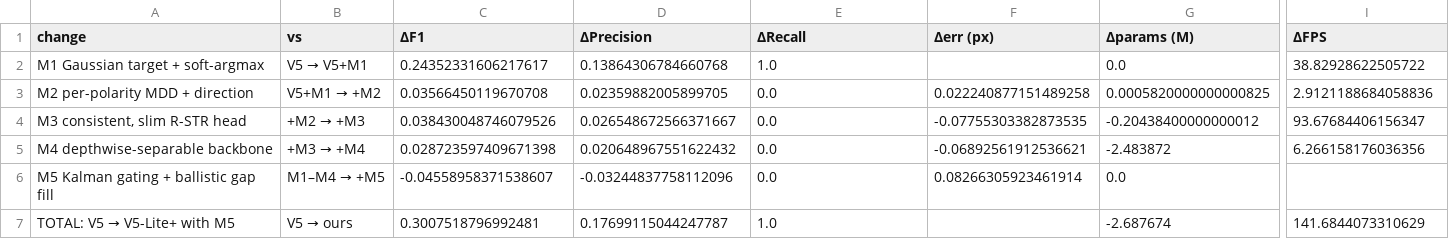
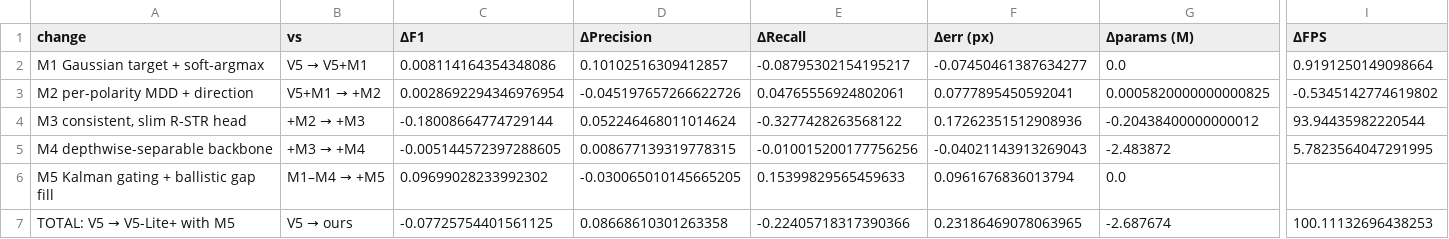
Before and after one commit to VirajM723/DL-project, a CSV file: results/real_changes_summary_gpu.csv, drawn as a sheet; only a part is shown, gaps mark what is left out; the diff names each change by its address in the sheet, - before the commit and + after, or states it on an @@ line.

```diff
--- a/results/real_changes_summary_gpu.csv
+++ b/results/real_changes_summary_gpu.csv
-C2 (ΔF1): 0.24352331606217617
+C2 (ΔF1): 0.008114164354348086
-D2 (ΔPrecision): 0.13864306784660768
+D2 (ΔPrecision): 0.10102516309412857
-E2 (ΔRecall): 1.0
+E2 (ΔRecall): -0.08795302154195217
-F2 (Δerr (px)): (empty)
+F2 (Δerr (px)): -0.07450461387634277
-I2 (ΔFPS): 38.82928622505722
+I2 (ΔFPS): 0.9191250149098664
-C3 (ΔF1): 0.03566450119670708
+C3 (ΔF1): 0.0028692294346976954
-D3 (ΔPrecision): 0.02359882005899705
+D3 (ΔPrecision): -0.045197657266622726
-E3 (ΔRecall): 0.0
+E3 (ΔRecall): 0.04765556924802061
-F3 (Δerr (px)): 0.022240877151489258
+F3 (Δerr (px)): 0.0777895450592041
-I3 (ΔFPS): 2.9121188684058836
+I3 (ΔFPS): -0.5345142774619802
-C4 (ΔF1): 0.038430048746079526
+C4 (ΔF1): -0.18008664774729144
-D4 (ΔPrecision): 0.026548672566371667
+D4 (ΔPrecision): 0.052246468011014624
-E4 (ΔRecall): 0.0
+E4 (ΔRecall): -0.3277428263568122
-F4 (Δerr (px)): -0.07755303382873535
+F4 (Δerr (px)): 0.17262351512908936
-I4 (ΔFPS): 93.67684406156347
+I4 (ΔFPS): 93.94435982220544
-C5 (ΔF1): 0.028723597409671398
+C5 (ΔF1): -0.005144572397288605
-D5 (ΔPrecision): 0.020648967551622432
+D5 (ΔPrecision): 0.008677139319778315
-E5 (ΔRecall): 0.0
+E5 (ΔRecall): -0.010015200177756256
-F5 (Δerr (px)): -0.06892561912536621
+F5 (Δerr (px)): -0.04021143913269043
-I5 (ΔFPS): 6.266158176036356
+I5 (ΔFPS): 5.7823564047291995
-C6 (ΔF1): -0.04558958371538607
+C6 (ΔF1): 0.09699028233992302
-D6 (ΔPrecision): -0.03244837758112096
+D6 (ΔPrecision): -0.030065010145665205
-E6 (ΔRecall): 0.0
+E6 (ΔRecall): 0.15399829565459633
-F6 (Δerr (px)): 0.08266305923461914
+F6 (Δerr (px)): 0.0961676836013794
-C7 (ΔF1): 0.3007518796992481
+C7 (ΔF1): -0.07725754401561125
-D7 (ΔPrecision): 0.17699115044247787
+D7 (ΔPrecision): 0.08668610301263358
-E7 (ΔRecall): 1.0
+E7 (ΔRecall): -0.22405718317390366
-F7 (Δerr (px)): (empty)
+F7 (Δerr (px)): 0.23186469078063965
-I7 (ΔFPS): 141.6844073310629
+I7 (ΔFPS): 100.11132696438253
```
Also changed, not shown: results/ablation_gpu.csv, results/changes_summary_gpu.csv, 53 other files.
